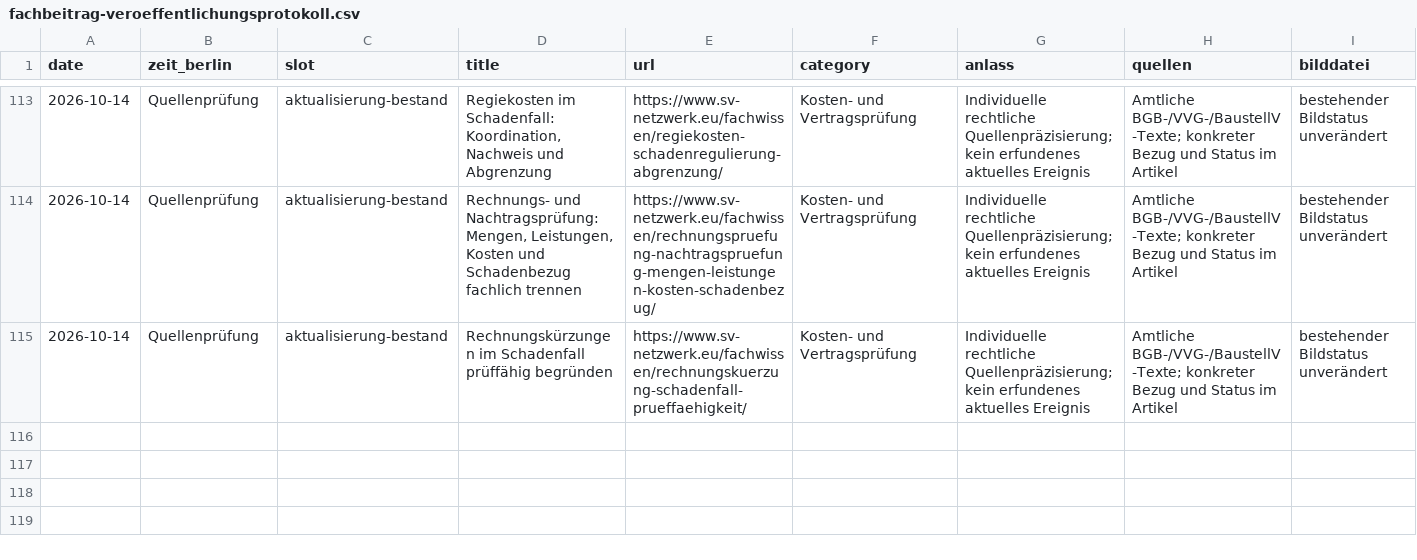
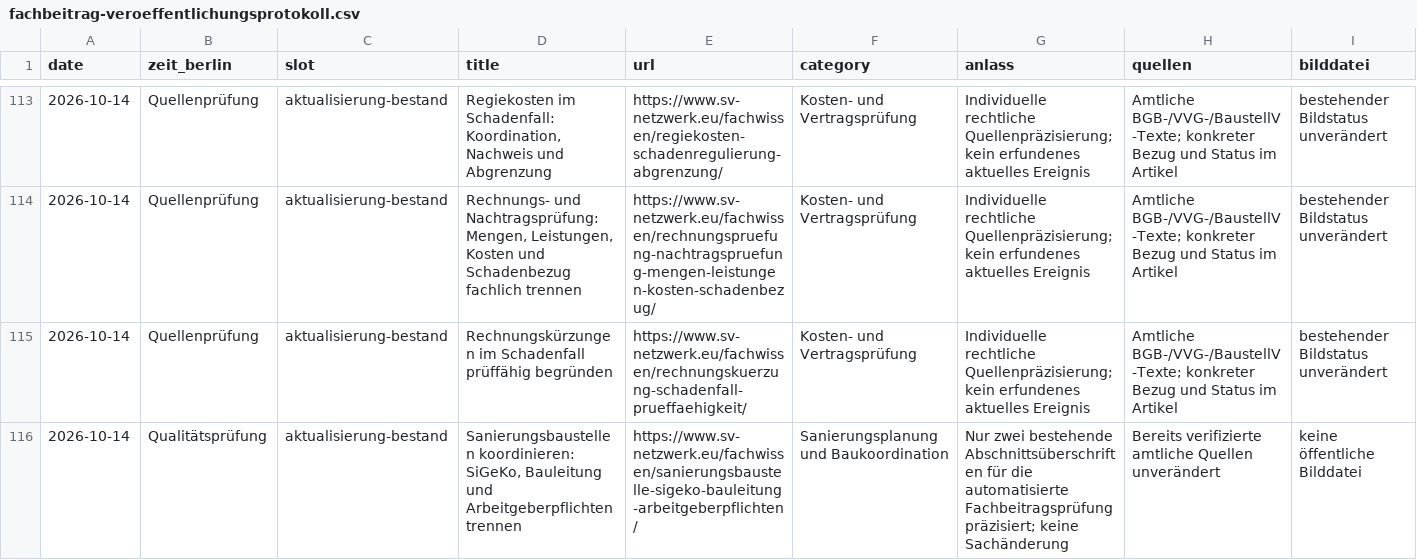
Before and after one commit to Chris-GD13/sv-netzwerk, a CSV file: sv-netzwerk/docs/fachbeitrag-veroeffentlichungsprotokoll.csv, drawn as a sheet; only a part is shown, gaps mark what is left out; rows hold the shown columns only; the diff names each change by its address in the sheet, - before the commit and + after, or states it on an @@ line.

Commit message:
docs: record 14.10 quality correction live proof

```diff
--- a/sv-netzwerk/docs/fachbeitrag-veroeffentlichungsprotokoll.csv
+++ b/sv-netzwerk/docs/fachbeitrag-veroeffentlichungsprotokoll.csv
+row 116: 2026-10-14 | Qualitätsprüfung | aktualisierung-bestand | Sanierungsbaustellen koordinieren: SiGeKo, Bauleitung und Arbeitgeberpflichten trennen | https://www.sv-netzwerk.eu/fachwissen/sanierungsbaustelle-sigeko-bauleitung-arbeitgeberpflichten/ | Sanierungsplanung und Baukoordination | Nur zwei bestehende Abschnittsüberschriften für die automatisierte Fachbeitragsprüfung präzisiert; keine Sachänderung | Bereits verifizierte amtliche Quellen unverändert | keine öffentliche Bilddatei
```
Also changed, not shown: 1 other file.
